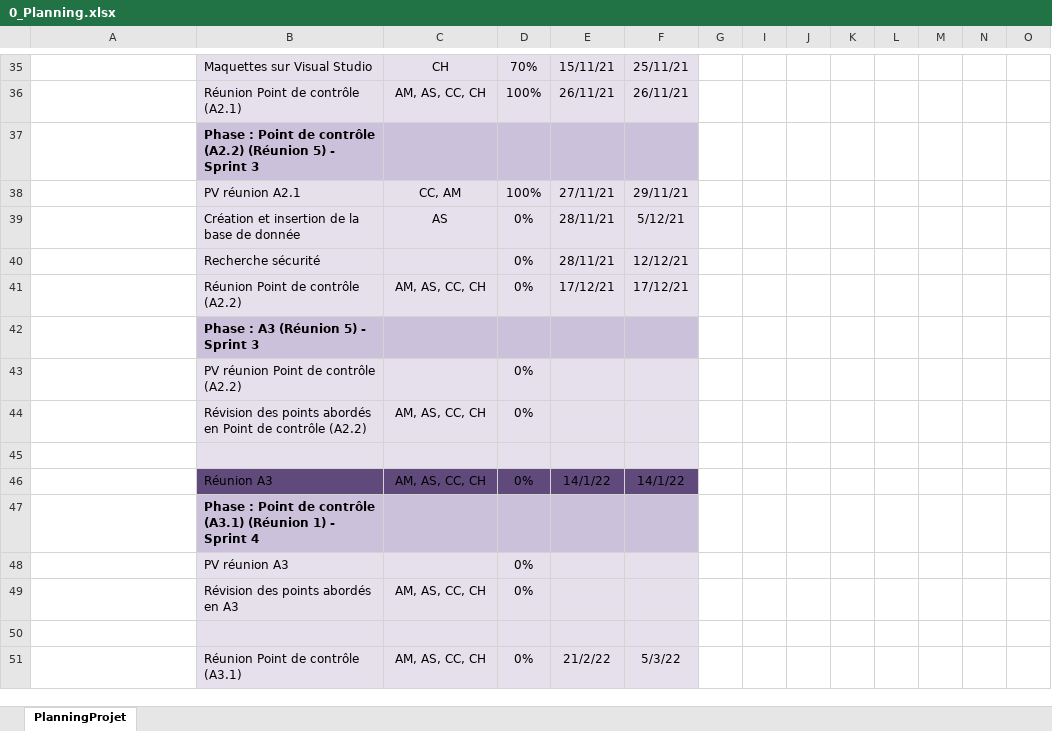
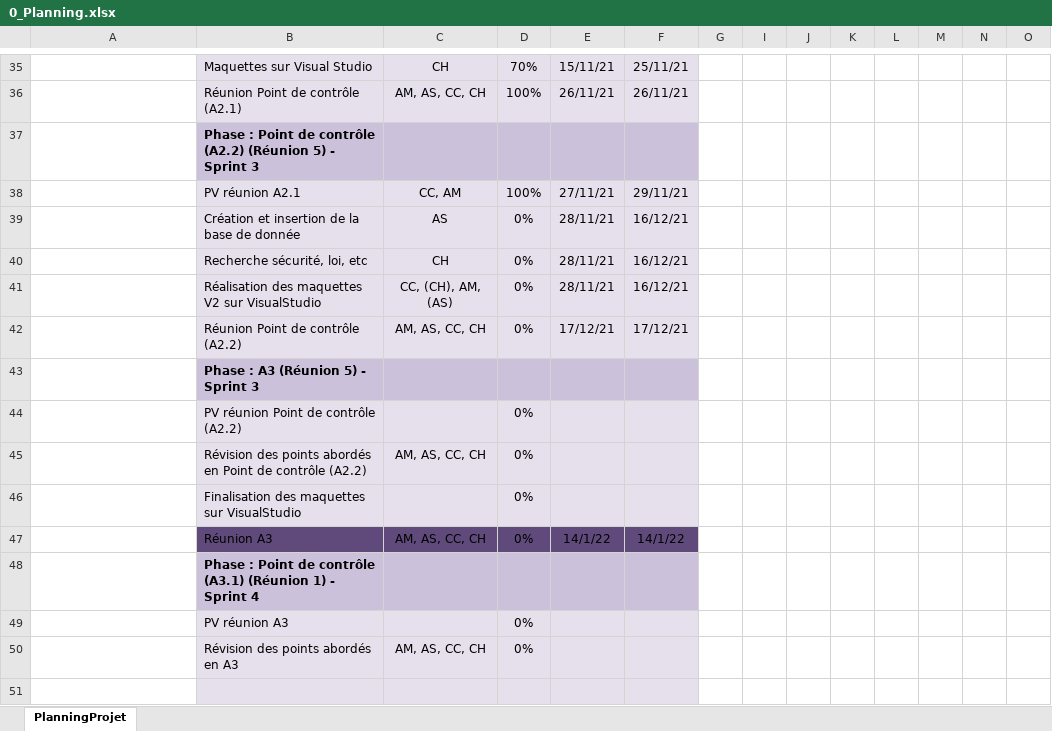
Before and after one commit to ConstantinHrrmn/WavContact, an Excel workbook: Documents/0_Planning.xlsx, sheet PlanningProjet, drawn as a sheet; only a part is shown, gaps mark what is left out; the shorter side is filled out with more unchanged rows; values as stored, in another font and other column widths than the file's, no borders; conditional formats not drawn; addresses are those after the commit; rows hold the shown columns only; the diff names each change by its address in the sheet, - before the commit and + after, or states it on an @@ line.

Commit message:
Planning

```diff
--- a/Documents/0_Planning.xlsx (sheet PlanningProjet)
+++ b/Documents/0_Planning.xlsx (sheet PlanningProjet)
-F39: 5/12/21
+F39: 16/12/21
-B40: Recherche sécurité
+B40: Recherche sécurité, loi, etc
-C40: (empty)
+C40: CH
-F40: 12/12/21
+F40: 16/12/21
+row 41:  | Réalisation des maquettes V2 sur VisualStudio | CC, (CH), AM, (AS) | 0% | 28/11/21 | 16/12/21
-row 46: (empty)
+row 46:  | Finalisation des maquettes sur VisualStudio |  | 0%
```
Also changed, not shown: formulas that keep their value, hidden cells.
